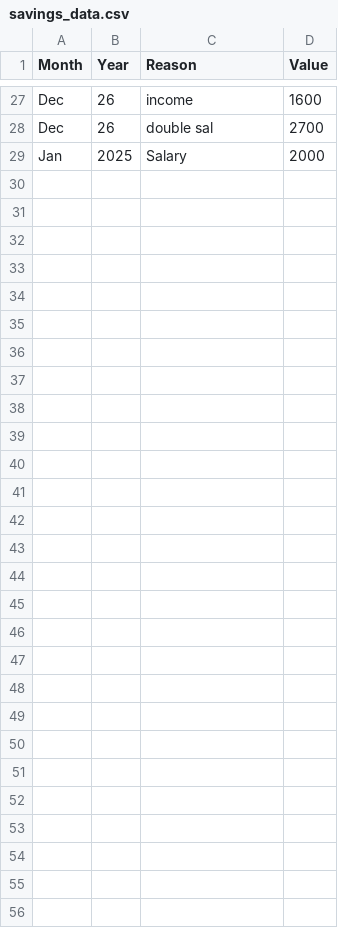
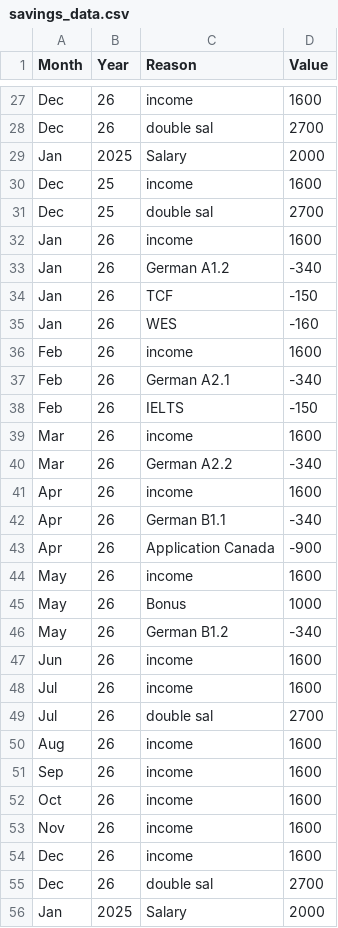
Before and after one commit to AhmadSidaoui/ahmadsidaoui.github.io, a CSV file: savings_data.csv, drawn as a sheet; only a part is shown, gaps mark what is left out; the diff names each change by its address in the sheet, - before the commit and + after, or states it on an @@ line.

Commit message:
Update savings_data.csv via server

```diff
--- a/savings_data.csv
+++ b/savings_data.csv
+row 30: Dec | 25 | income | 1600
+row 31: Dec | 25 | double sal | 2700
+row 32: Jan | 26 | income | 1600
+row 33: Jan | 26 | German A1.2 | -340
+row 34: Jan | 26 | TCF | -150
+row 35: Jan | 26 | WES | -160
+row 36: Feb | 26 | income | 1600
+row 37: Feb | 26 | German A2.1 | -340
+row 38: Feb | 26 | IELTS | -150
+row 39: Mar | 26 | income | 1600
+row 40: Mar | 26 | German A2.2 | -340
+row 41: Apr | 26 | income | 1600
+row 42: Apr | 26 | German B1.1 | -340
+row 43: Apr | 26 | Application Canada | -900
+row 44: May | 26 | income | 1600
+row 45: May | 26 | Bonus | 1000
+row 46: May | 26 | German B1.2 | -340
+row 47: Jun | 26 | income | 1600
+row 48: Jul | 26 | income | 1600
+row 49: Jul | 26 | double sal | 2700
+row 50: Aug | 26 | income | 1600
+row 51: Sep | 26 | income | 1600
+row 52: Oct | 26 | income | 1600
+row 53: Nov | 26 | income | 1600
+row 54: Dec | 26 | income | 1600
+row 55: Dec | 26 | double sal | 2700
+row 56: Jan | 2025 | Salary | 2000
```
